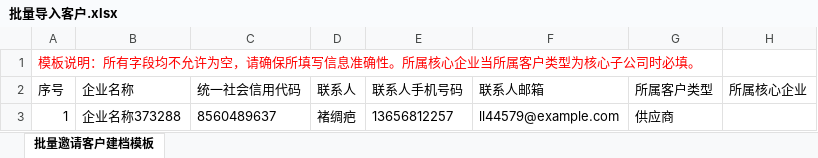
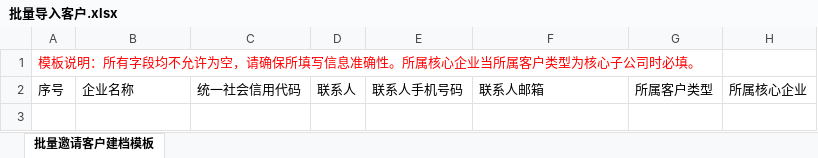
Before and after one commit to liuhu1234567/scf_api_uat, an Excel workbook: SCF/files/批量导入客户.xlsx, sheet 批量邀请客户建档模板, drawn as a sheet; values as stored, in another font and other column widths than the file's, no borders; the diff names each change by its address in the sheet, - before the commit and + after, or states it on an @@ line.

Commit message:
do_excel改为类实现

```diff
--- a/SCF/files/批量导入客户.xlsx (sheet 批量邀请客户建档模板)
+++ b/SCF/files/批量导入客户.xlsx (sheet 批量邀请客户建档模板)
-row 3: 1 | 企业名称373288 | 8560489637 | 褚绸疤 | 13656812257 | ll44579@example.com | 供应商
```
Also changed, not shown: 2 other files.
